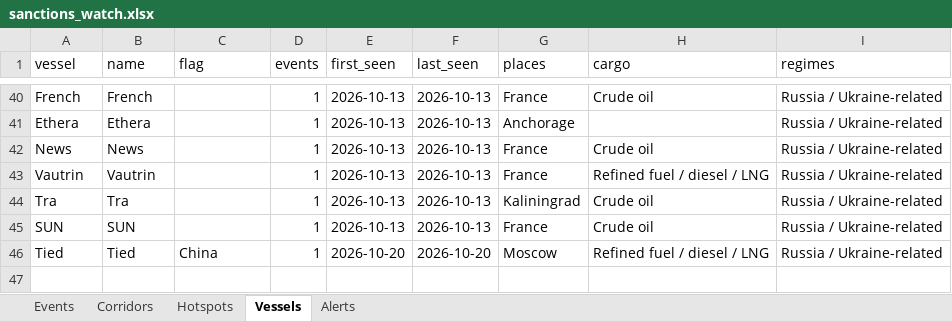
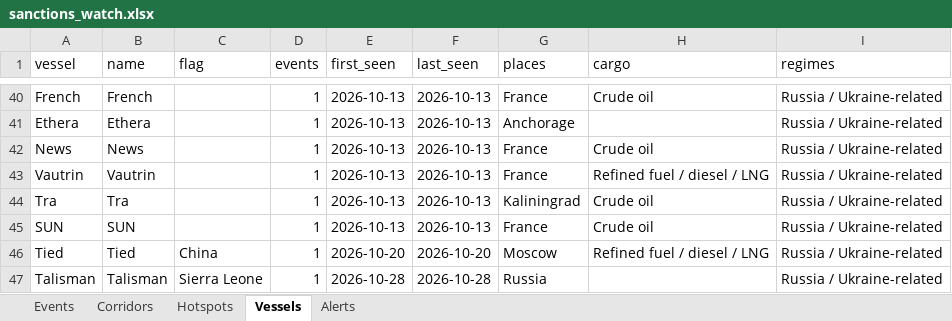
Before and after one commit to eduaresco-ctrl/Global-Sanctions-Watchlist-Control, an Excel workbook: docs/sanctions_watch.xlsx, sheet Vessels, drawn as a sheet; only a part is shown, gaps mark what is left out; values as stored, in another font and other column widths than the file's, no borders; the diff names each change by its address in the sheet, - before the commit and + after, or states it on an @@ line.

```diff
--- a/docs/sanctions_watch.xlsx (sheet Vessels)
+++ b/docs/sanctions_watch.xlsx (sheet Vessels)
+row 47: Talisman | Talisman | Sierra Leone | 1 | 2026-10-28 | 2026-10-28 | Russia |  | Russia / Ukraine-related
```
Also changed, not shown: sheet Events, sheet Hotspots, sheet Alerts, sheet Corridors, 4 other files.
